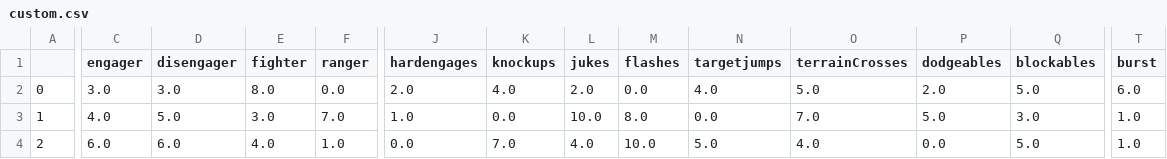
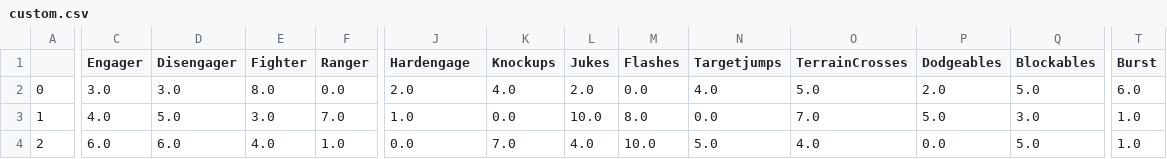
Before and after one commit to DamianGacic/csv_test, a CSV file: custom.csv, drawn as a sheet; only a part is shown, gaps mark what is left out; the diff covers the shown part only; the diff names each change by its address in the sheet, - before the commit and + after, or states it on an @@ line.

Commit message:
Add files via upload

```diff
--- a/custom.csv
+++ b/custom.csv
-C1: engager
+C1: Engager
-D1: disengager
+D1: Disengager
-E1: fighter
+E1: Fighter
-F1: ranger
+F1: Ranger
-J1: hardengages
+J1: Hardengage
-K1: knockups
+K1: Knockups
-L1: jukes
+L1: Jukes
-M1: flashes
+M1: Flashes
-N1: targetjumps
+N1: Targetjumps
-O1: terrainCrosses
+O1: TerrainCrosses
-P1: dodgeables
+P1: Dodgeables
-Q1: blockables
+Q1: Blockables
-T1: burst
+T1: Burst
```
Also changed, not shown: 9 edited cells elsewhere in this file.
